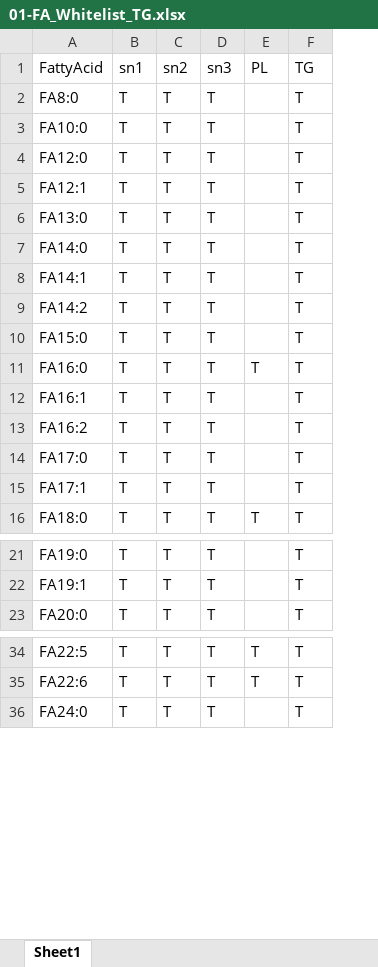
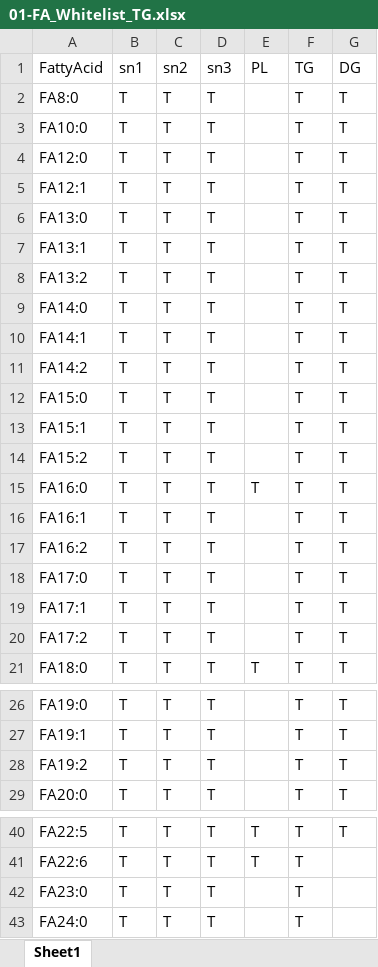
Before and after one commit to SysMedOs/lipidhunter, an Excel workbook: ConfigurationFiles/01-FA_Whitelist_TG.xlsx, sheet Sheet1, drawn as a sheet; only a part is shown, gaps mark what is left out; values as stored, in another font and other column widths than the file's, no borders; the diff names each change by its address in the sheet, - before the commit and + after, or states it on an @@ line.

```diff
--- a/ConfigurationFiles/01-FA_Whitelist_TG.xlsx (sheet Sheet1)
+++ b/ConfigurationFiles/01-FA_Whitelist_TG.xlsx (sheet Sheet1)
+column G (DG), rows 2-6: all T; rows 9-12: all T; rows 15-19: all T; row 21: T; rows 26-27: T | T; row 29: T; row 40: T
+row 7: FA13:1 | T | T | T |  | T | T
+row 8: FA13:2 | T | T | T |  | T | T
+row 13: FA15:1 | T | T | T |  | T | T
+row 14: FA15:2 | T | T | T |  | T | T
+row 20: FA17:2 | T | T | T |  | T | T
+row 28: FA19:2 | T | T | T |  | T | T
+row 42: FA23:0 | T | T | T |  | T
```
Also changed, not shown: ConfigurationFiles/02-Specific_ions_PL.xlsx, 7 other files.
